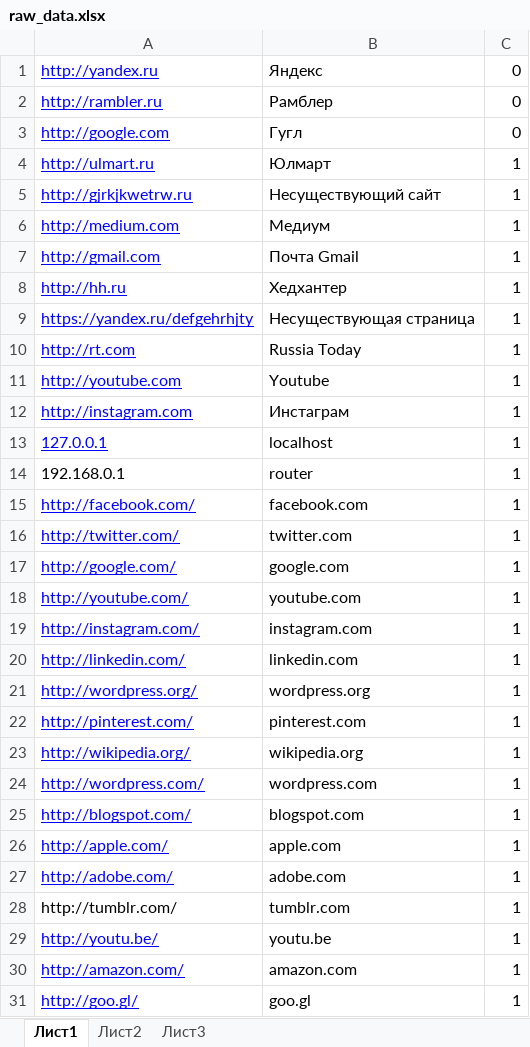
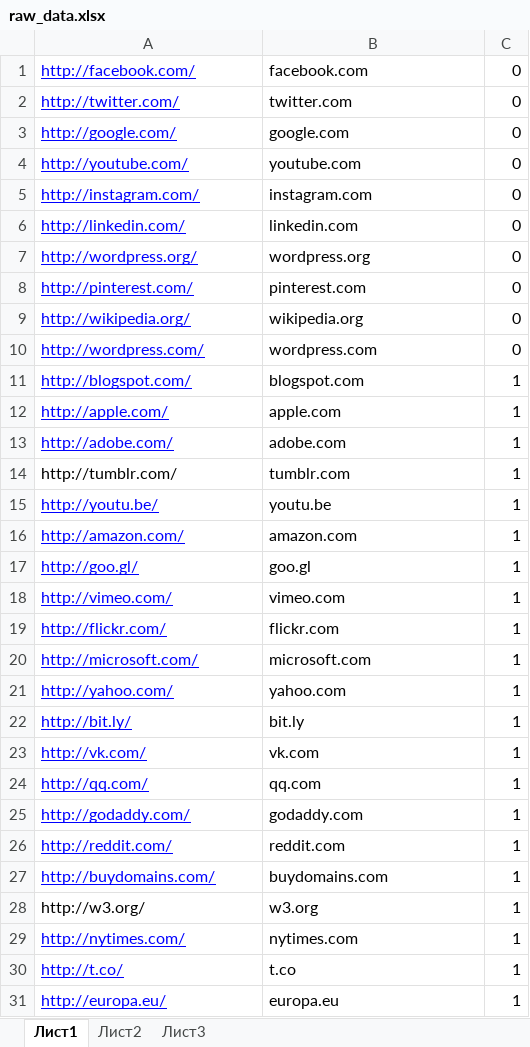
Before and after one commit to lanceris/excel_data_formatting, an Excel workbook: raw_data.xlsx, sheet Лист1, drawn as a sheet; only a part is shown; the shorter side is filled out with more unchanged rows; values as stored, in another font and other column widths than the file's, no borders; removed rows and columns are numbered as before the commit, all else as after; the diff names each change by its address in the sheet, - before the commit and + after, or states it on an @@ line.

```diff
--- a/raw_data.xlsx (sheet Лист1)
+++ b/raw_data.xlsx (sheet Лист1)
-row 1: http://yandex.ru | Яндекс | 0
-row 2: http://rambler.ru | Рамблер | 0
-row 3: http://google.com | Гугл | 0
-row 4: http://ulmart.ru | Юлмарт | 1
-row 5: http://gjrkjkwetrw.ru | Несуществующий сайт | 1
-row 6: http://medium.com | Медиум | 1
-row 7: http://gmail.com | Почта Gmail | 1
-row 8: http://hh.ru | Хедхантер | 1
-row 9: https://yandex.ru/defgehrhjty | Несуществующая страница | 1
-row 10: http://rt.com | Russia Today | 1
-row 11: http://youtube.com | Youtube | 1
-row 12: http://instagram.com | Инстаграм | 1
-row 13: 127.0.0.1 | localhost | 1
-row 14: 192.168.0.1 | router | 1
-C1:C10: 1
+C1:C10: 0
```
Also changed, not shown: 5 other files.
